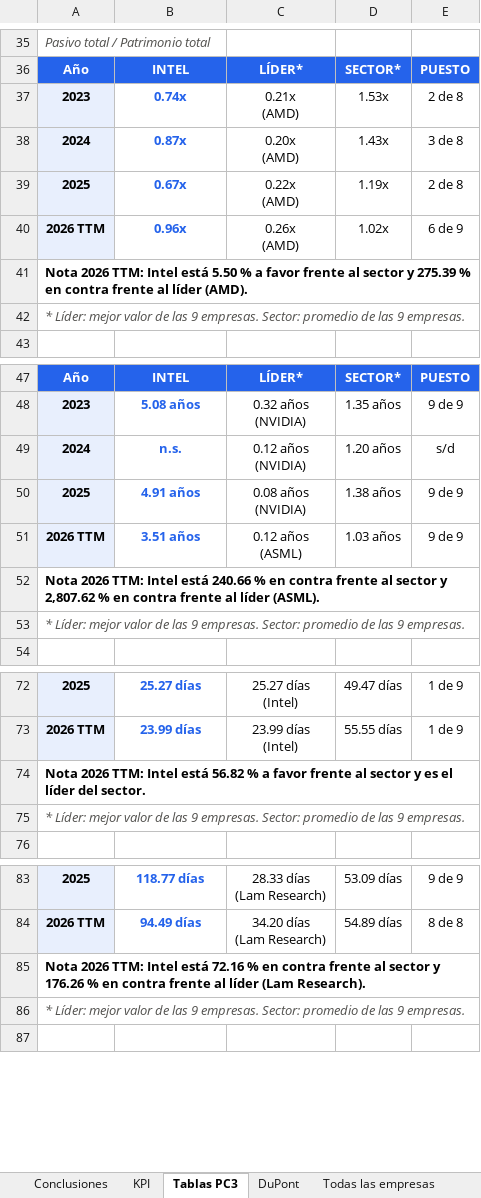
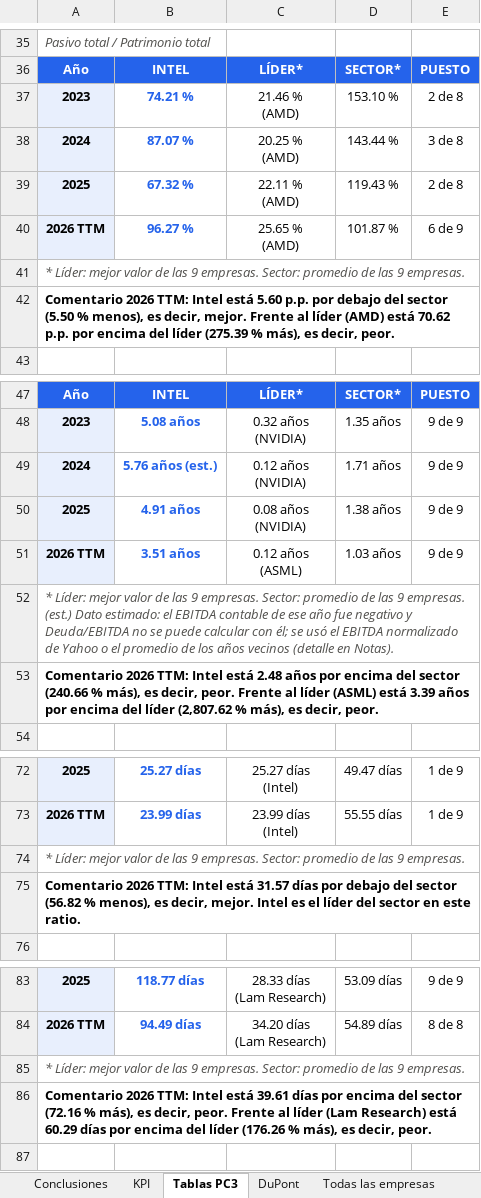
Before and after one commit to AndriyColonia/Ratios_Financieros, an Excel workbook: docs/PC3_INTC.xlsx, sheet Tablas PC3, drawn as a sheet; only a part is shown, gaps mark what is left out; values as stored, in another font and other column widths than the file's, no borders; removed rows and columns are numbered as before the commit, all else as after; ↵ is a line break in a cell; the diff covers the shown part only; the diff names each change by its address in the sheet, - before the commit and + after, or states it on an @@ line.

Commit message:
Reporte con % y Deuda/EBITDA sin n.s.

```diff
--- a/docs/PC3_INTC.xlsx (sheet Tablas PC3)
+++ b/docs/PC3_INTC.xlsx (sheet Tablas PC3)
-B37: 0.74x
+B37: 74.21 %
-C37: 0.21x ↵ (AMD)
+C37: 21.46 % ↵ (AMD)
-D37: 1.53x
+D37: 153.10 %
-B38: 0.87x
+B38: 87.07 %
-C38: 0.20x ↵ (AMD)
+C38: 20.25 % ↵ (AMD)
-D38: 1.43x
+D38: 143.44 %
-B39: 0.67x
+B39: 67.32 %
-C39: 0.22x ↵ (AMD)
+C39: 22.11 % ↵ (AMD)
-D39: 1.19x
+D39: 119.43 %
-B40: 0.96x
+B40: 96.27 %
-C40: 0.26x ↵ (AMD)
+C40: 25.65 % ↵ (AMD)
-D40: 1.02x
+D40: 101.87 %
-row 41: Nota 2026 TTM: Intel está 5.50 % a favor frente al sector y 275.39 % en contra frente al líder (AMD).
+row 42: Comentario 2026 TTM: Intel está 5.60 p.p. por debajo del sector (5.50 % menos), es decir, mejor. Frente al líder (AMD) está 70.62 p.p. por encima del líder (275.39 % más), es decir, peor.
-B49: n.s.
+B49: 5.76 años (est.)
-D49: 1.20 años
+D49: 1.71 años
-E49: s/d
+E49: 9 de 9
-A52: Nota 2026 TTM: Intel está 240.66 % en contra frente al sector y 2,807.62 % en contra frente al líder (ASML).
+A52: * Líder: mejor valor de las 9 empresas. Sector: promedio de las 9 empresas. (est.) Dato estimado: el EBITDA contable de ese año fue negativo y Deuda/EBITDA no se puede calcular con él; se usó el EBITDA normalizado de Yahoo o el promedio de los años vecinos (detalle en Notas).
@@ A52 bold: on → off, italic: off → on, text colour: black → #52514E @@
-A53: * Líder: mejor valor de las 9 empresas. Sector: promedio de las 9 empresas.
+A53: Comentario 2026 TTM: Intel está 2.48 años por encima del sector (240.66 % más), es decir, peor. Frente al líder (ASML) está 3.39 años por encima del líder (2,807.62 % más), es decir, peor.
@@ A53 bold: off → on, italic: on → off, text colour: #52514E → black @@
-row 74: Nota 2026 TTM: Intel está 56.82 % a favor frente al sector y es el líder del sector.
+row 75: Comentario 2026 TTM: Intel está 31.57 días por debajo del sector (56.82 % menos), es decir, mejor. Intel es el líder del sector en este ratio.
-row 85: Nota 2026 TTM: Intel está 72.16 % en contra frente al sector y 176.26 % en contra frente al líder (Lam Research).
+row 86: Comentario 2026 TTM: Intel está 39.61 días por encima del sector (72.16 % más), es decir, peor. Frente al líder (Lam Research) está 60.29 días por encima del líder (176.26 % más), es decir, peor.
```
Also changed, not shown: 11 added rows, 11 removed rows and 24 edited cells elsewhere in this sheet, sheet Todas las empresas, sheet Datos base (M USD), sheet KPI, sheet Notas, 21 other files.
